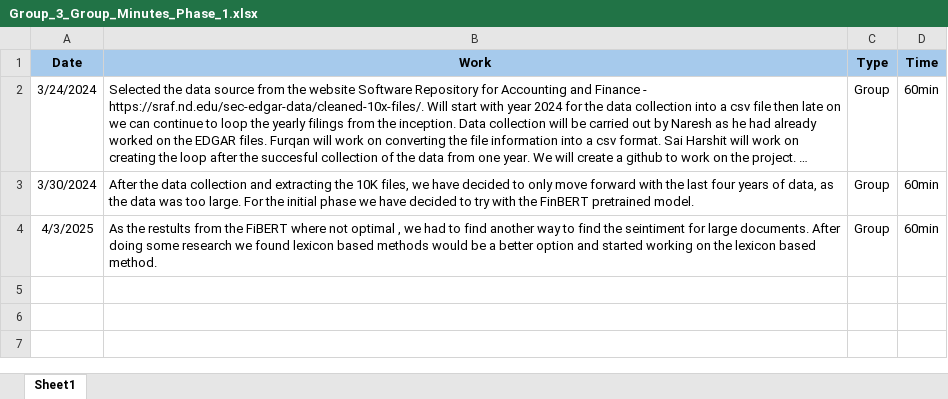
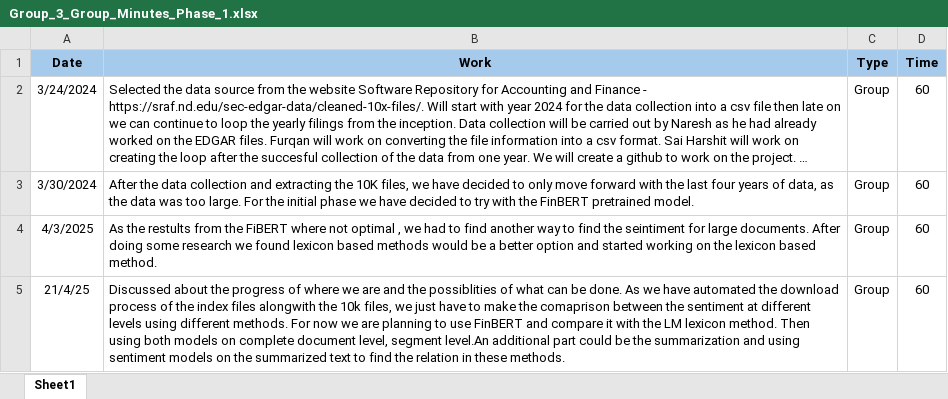
Before and after one commit to NareshChethala/10K_Seintiment_Analysis, an Excel workbook: Group_3_Group_Minutes_Phase_1.xlsx, sheet Sheet1, drawn as a sheet; long unchanged cells end in …; values as stored, in another font and other column widths than the file's, no borders; the diff names each change by its address in the sheet, - before the commit and + after, or states it on an @@ line.

```diff
--- a/Group_3_Group_Minutes_Phase_1.xlsx (sheet Sheet1)
+++ b/Group_3_Group_Minutes_Phase_1.xlsx (sheet Sheet1)
-D2:D4 (Time): 60min
+D2:D4 (Time): 60
+row 5: 21/4/25 | Discussed about the progress of where we are and the possiblities of what can be done. As we have automated the download process of the index files alongwith the 10k files, we just have to make the comaprison between the sentiment at different levels using different methods. For now we are planning to use FinBERT and compare it with the LM lexicon method. Then using both models on complete document level, segment level.An additional part could be the summarization and using sentiment models on the summarized text to find the relation in these methods. | Group | 60
```
Also changed, not shown: 2 other files.
